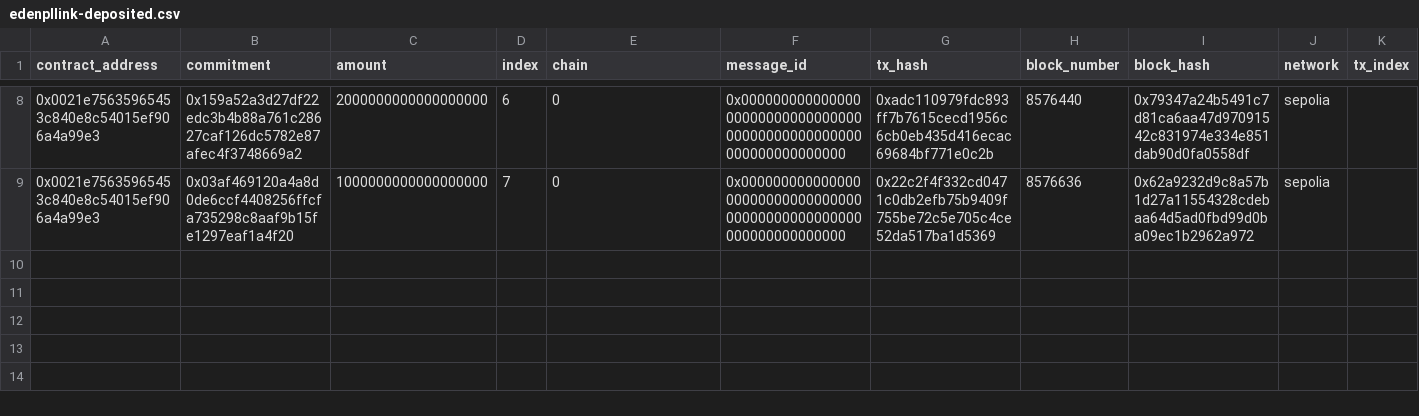
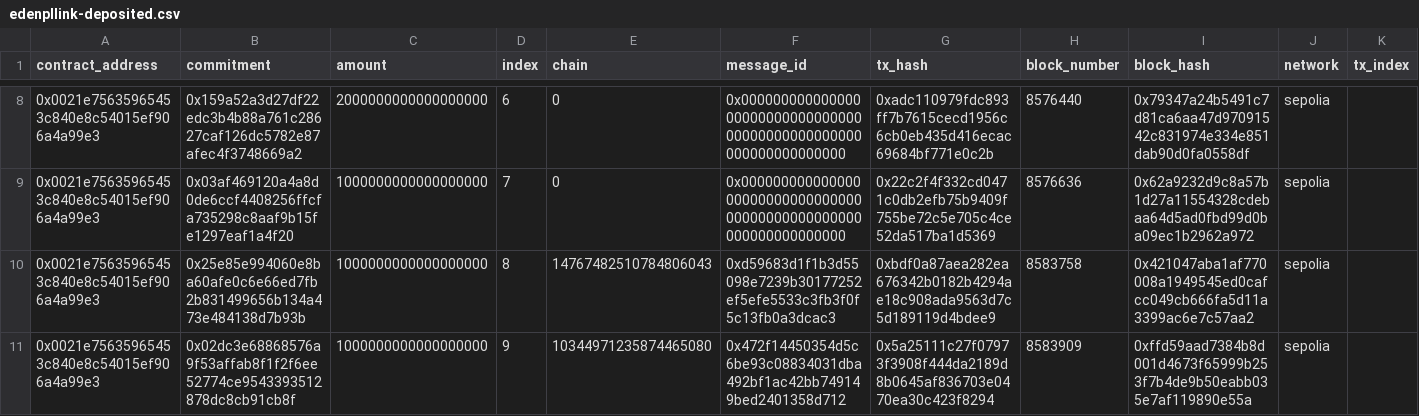
Before and after one commit to plairfx/EdensProtocolFrontend, a CSV file: dwindexer/generated_csv/EdenPLLINK/edenpllink-deposited.csv, drawn as a sheet; only a part is shown, gaps mark what is left out; rows hold the shown columns only; the diff names each change by its address in the sheet, - before the commit and + after, or states it on an @@ line.

```diff
--- a/dwindexer/generated_csv/EdenPLLINK/edenpllink-deposited.csv
+++ b/dwindexer/generated_csv/EdenPLLINK/edenpllink-deposited.csv
+row 10: 0x0021e75635965453c840e8c54015ef906a4a99e3 | 0x25e85e994060e8ba60afe0c6e66ed7fb2b831499656b134a473e484138d7b93b | 1000000000000000000 | 8 | 14767482510784806043 | 0xd59683d1f1b3d55098e7239b30177252ef5efe5533c3fb3f0f5c13fb0a3dcac3 | 0xbdf0a87aea282ea676342b0182b4294ae18c908ada9563d7c5d189119d4bdee9 | 8583758 | 0x421047aba1af770008a1949545ed0cafcc049cb666fa5d11a3399ac6e7c57aa2 | sepolia
+row 11: 0x0021e75635965453c840e8c54015ef906a4a99e3 | 0x02dc3e68868576a9f53affab8f1f2f6ee52774ce9543393512878dc8cb91cb8f | 1000000000000000000 | 9 | 10344971235874465080 | 0x472f14450354d5c6be93c08834031dba492bf1ac42bb749149bed2401358d712 | 0x5a25111c27f07973f3908f444da2189d8b0645af836703e0470ea30c423f8294 | 8583909 | 0xffd59aad7384b8d001d4673f65999b253f7b4de9b50eabb035e7af119890e55a | sepolia
```
Also changed, not shown: 9 other files.
